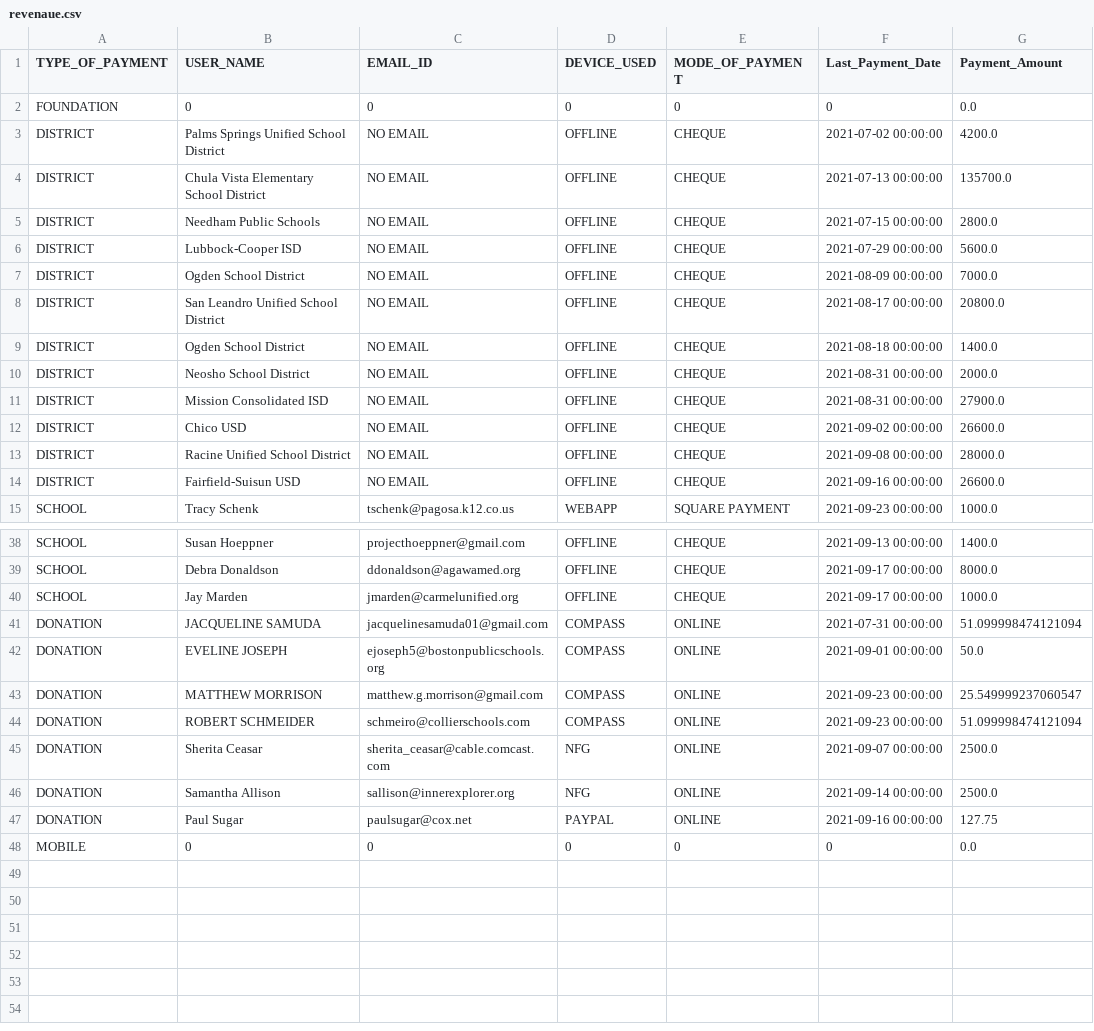
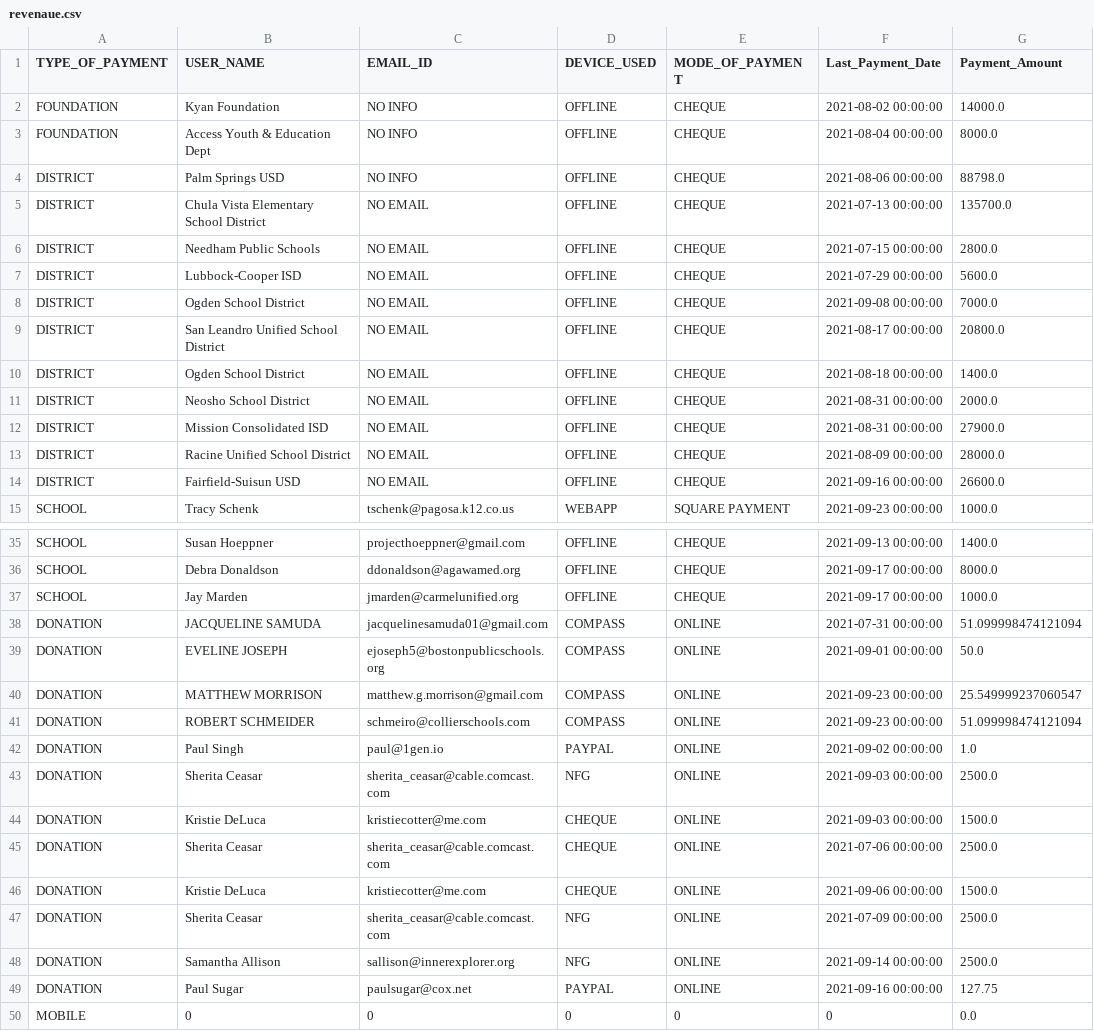
Before and after one commit to rajbirgitrepo/capmain, a CSV file: revenaue.csv, drawn as a sheet; only a part is shown, gaps mark what is left out; the diff covers the shown part only.

```diff
--- a/revenaue.csv
+++ b/revenaue.csv
@@ -1,4 +1,5 @@
 TYPE_OF_PAYMENT,USER_NAME,EMAIL_ID,DEVICE_USED,MODE_OF_PAYMENT,Last_Payment_Date,Payment_Amount
-FOUNDATION,0,0,0,0,0,0.0
-DISTRICT,Palms Springs Unified School District,NO EMAIL,OFFLINE,CHEQUE,2021-07-02 00:00:00,4200.0
+FOUNDATION,Kyan Foundation,NO INFO,OFFLINE,CHEQUE,2021-08-02 00:00:00,14000.0
+FOUNDATION,Access Youth & Education Dept,NO INFO,OFFLINE,CHEQUE,2021-08-04 00:00:00,8000.0
+DISTRICT,Palm Springs USD,NO INFO,OFFLINE,CHEQUE,2021-08-06 00:00:00,88798.0
 DISTRICT,Chula Vista Elementary School District,NO EMAIL,OFFLINE,CHEQUE,2021-07-13 00:00:00,135700.0
@@ -6,3 +7,3 @@ DISTRICT,Needham Public Schools,NO EMAIL,OFFLINE,CHEQUE,2021-07-15 00:00:00,2800
 DISTRICT,Lubbock-Cooper ISD,NO EMAIL,OFFLINE,CHEQUE,2021-07-29 00:00:00,5600.0
-DISTRICT,Ogden School District,NO EMAIL,OFFLINE,CHEQUE,2021-08-09 00:00:00,7000.0
+DISTRICT,Ogden School District,NO EMAIL,OFFLINE,CHEQUE,2021-09-08 00:00:00,7000.0
 DISTRICT,San Leandro Unified School District,NO EMAIL,OFFLINE,CHEQUE,2021-08-17 00:00:00,20800.0
@@ -11,4 +12,3 @@ DISTRICT,Neosho School District,NO EMAIL,OFFLINE,CHEQUE,2021-08-31 00:00:00,2000
 DISTRICT,Mission Consolidated ISD,NO EMAIL,OFFLINE,CHEQUE,2021-08-31 00:00:00,27900.0
-DISTRICT,Chico USD, NO EMAIL,OFFLINE,CHEQUE,2021-09-02 00:00:00,26600.0
-DISTRICT,Racine Unified School District,NO EMAIL,OFFLINE,CHEQUE,2021-09-08 00:00:00,28000.0
+DISTRICT,Racine Unified School District,NO EMAIL,OFFLINE,CHEQUE,2021-08-09 00:00:00,28000.0
 DISTRICT,Fairfield-Suisun USD,NO EMAIL,OFFLINE,CHEQUE,2021-09-16 00:00:00,26600.0
@@ -44,3 +41,8 @@ DONATION,MATTHEW MORRISON,matthew.g.morrison@gmail.com,COMPASS,ONLINE,2021-09-23
 DONATION,ROBERT SCHMEIDER,schmeiro@collierschools.com,COMPASS,ONLINE,2021-09-23 00:00:00,51.099998474121094
-DONATION,Sherita Ceasar,sherita_ceasar@cable.comcast.com,NFG,ONLINE,2021-09-07 00:00:00,2500.0
+DONATION,Paul Singh,paul@1gen.io,PAYPAL,ONLINE,2021-09-02 00:00:00,1.0
+DONATION,Sherita Ceasar,sherita_ceasar@cable.comcast.com,NFG,ONLINE,2021-09-03 00:00:00,2500.0
+DONATION,Kristie DeLuca,kristiecotter@me.com,CHEQUE,ONLINE,2021-09-03 00:00:00,1500.0
+DONATION,Sherita Ceasar,sherita_ceasar@cable.comcast.com,CHEQUE,ONLINE,2021-07-06 00:00:00,2500.0
+DONATION,Kristie DeLuca,kristiecotter@me.com,CHEQUE,ONLINE,2021-09-06 00:00:00,1500.0
+DONATION,Sherita Ceasar,sherita_ceasar@cable.comcast.com,NFG,ONLINE,2021-07-09 00:00:00,2500.0
 DONATION,Samantha Allison,sallison@innerexplorer.org,NFG,ONLINE,2021-09-14 00:00:00,2500.0
```
Also changed, not shown: 2 added rows, 5 removed rows and 1 edited cell elsewhere in this file, com_exec.csv, district.csv, 13 other files.
